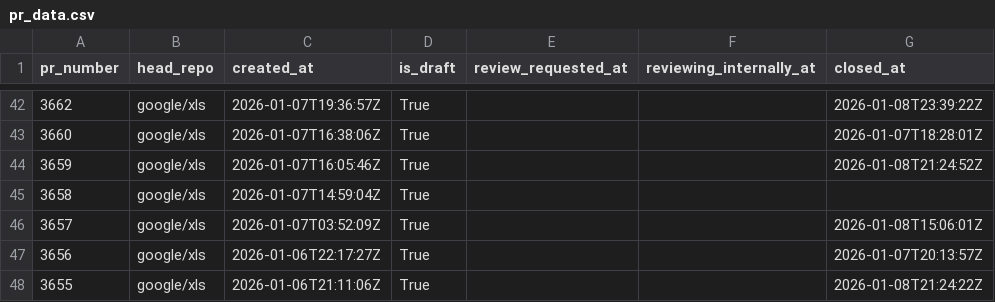
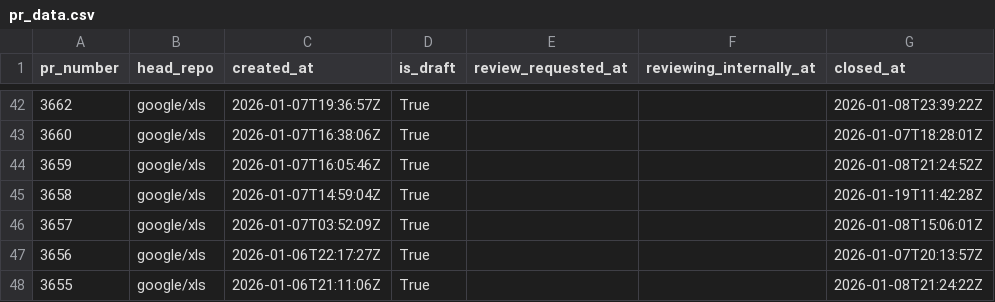
Before and after one commit to xlsynth/xls-pr-data, a CSV file: pr_data.csv, drawn as a sheet; only a part is shown, gaps mark what is left out.

```diff
--- a/pr_data.csv
+++ b/pr_data.csv
@@ -44,3 +44,3 @@ pr_number,head_repo,created_at,is_draft,review_requested_at,reviewing_internally
 3659,google/xls,2026-01-07T16:05:46Z,True,,,2026-01-08T21:24:52Z
-3658,google/xls,2026-01-07T14:59:04Z,True,,,
+3658,google/xls,2026-01-07T14:59:04Z,True,,,2026-01-19T11:42:28Z
 3657,google/xls,2026-01-07T03:52:09Z,True,,,2026-01-08T15:06:01Z
```
Also changed, not shown: 2 other files.
